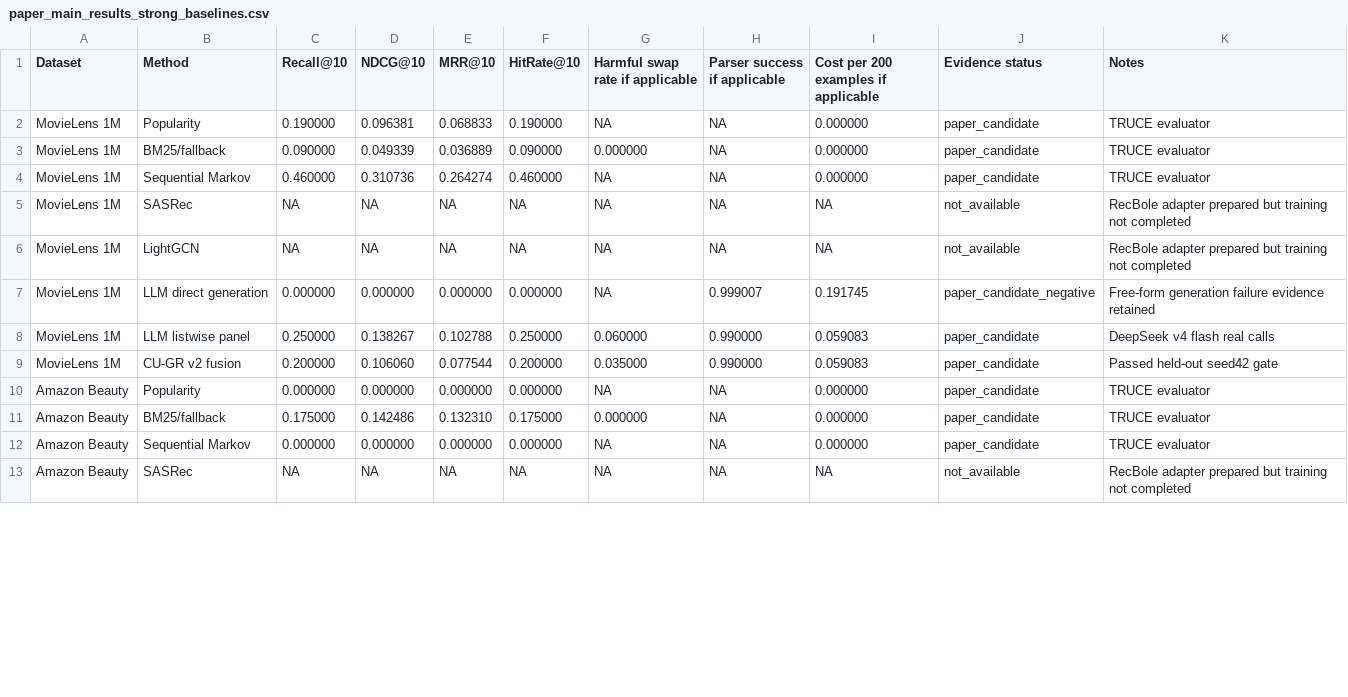
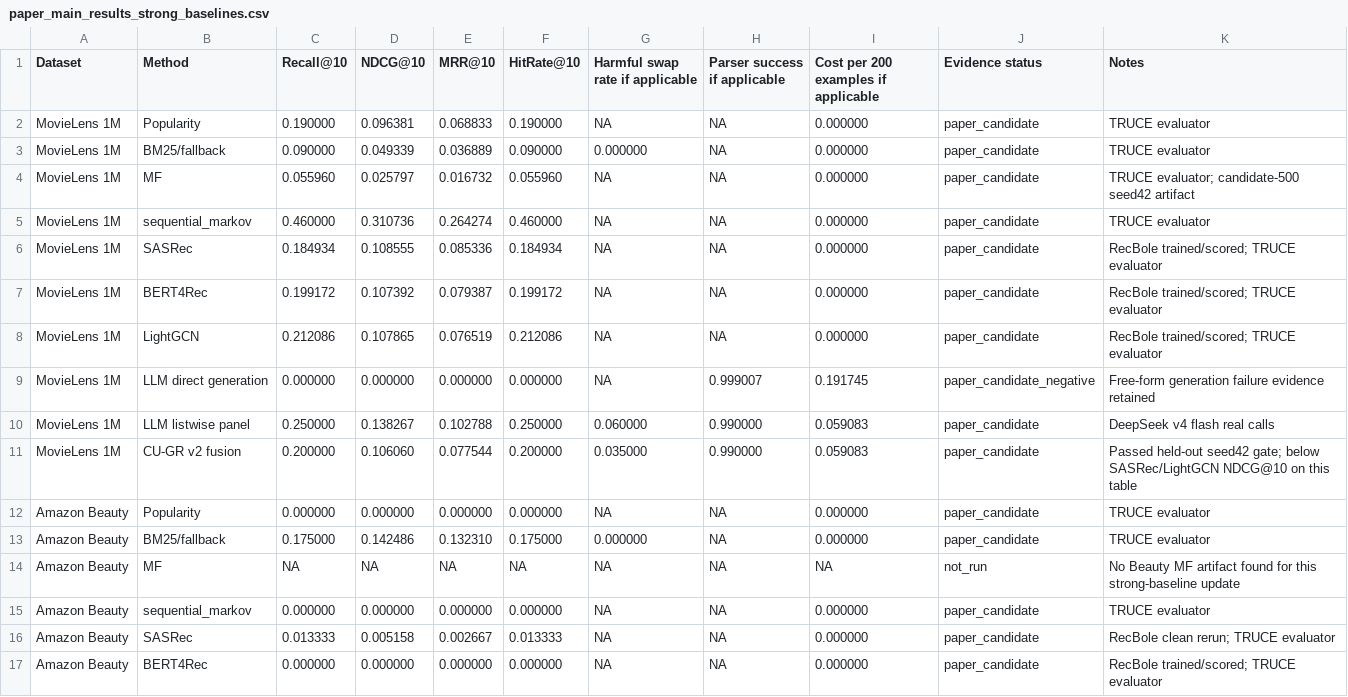
Before and after one commit to appleweiping/uncertainty-llm4rec, a CSV file: outputs/tables/paper_main_results_strong_baselines.csv, drawn as a sheet; only a part is shown; the diff covers the shown part only.

Commit message:
Complete RecBole strong baseline adapters

```diff
--- a/outputs/tables/paper_main_results_strong_baselines.csv
+++ b/outputs/tables/paper_main_results_strong_baselines.csv
@@ -3,11 +3,15 @@ MovieLens 1M,Popularity,0.190000,0.096381,0.068833,0.190000,NA,NA,0.000000,paper
 MovieLens 1M,BM25/fallback,0.090000,0.049339,0.036889,0.090000,0.000000,NA,0.000000,paper_candidate,TRUCE evaluator
-MovieLens 1M,Sequential Markov,0.460000,0.310736,0.264274,0.460000,NA,NA,0.000000,paper_candidate,TRUCE evaluator
-MovieLens 1M,SASRec,NA,NA,NA,NA,NA,NA,NA,not_available,RecBole adapter prepared but training not completed
-MovieLens 1M,LightGCN,NA,NA,NA,NA,NA,NA,NA,not_available,RecBole adapter prepared but training not completed
+MovieLens 1M,MF,0.055960,0.025797,0.016732,0.055960,NA,NA,0.000000,paper_candidate,TRUCE evaluator; candidate-500 seed42 artifact
+MovieLens 1M,sequential_markov,0.460000,0.310736,0.264274,0.460000,NA,NA,0.000000,paper_candidate,TRUCE evaluator
+MovieLens 1M,SASRec,0.184934,0.108555,0.085336,0.184934,NA,NA,0.000000,paper_candidate,RecBole trained/scored; TRUCE evaluator
+MovieLens 1M,BERT4Rec,0.199172,0.107392,0.079387,0.199172,NA,NA,0.000000,paper_candidate,RecBole trained/scored; TRUCE evaluator
+MovieLens 1M,LightGCN,0.212086,0.107865,0.076519,0.212086,NA,NA,0.000000,paper_candidate,RecBole trained/scored; TRUCE evaluator
 MovieLens 1M,LLM direct generation,0.000000,0.000000,0.000000,0.000000,NA,0.999007,0.191745,paper_candidate_negative,Free-form generation failure evidence retained
 MovieLens 1M,LLM listwise panel,0.250000,0.138267,0.102788,0.250000,0.060000,0.990000,0.059083,paper_candidate,DeepSeek v4 flash real calls
-MovieLens 1M,CU-GR v2 fusion,0.200000,0.106060,0.077544,0.200000,0.035000,0.990000,0.059083,paper_candidate,Passed held-out seed42 gate
+MovieLens 1M,CU-GR v2 fusion,0.200000,0.106060,0.077544,0.200000,0.035000,0.990000,0.059083,paper_candidate,Passed held-out seed42 gate; below SASRec/LightGCN NDCG@10 on this table
 Amazon Beauty,Popularity,0.000000,0.000000,0.000000,0.000000,NA,NA,0.000000,paper_candidate,TRUCE evaluator
 Amazon Beauty,BM25/fallback,0.175000,0.142486,0.132310,0.175000,0.000000,NA,0.000000,paper_candidate,TRUCE evaluator
-Amazon Beauty,Sequential Markov,0.000000,0.000000,0.000000,0.000000,NA,NA,0.000000,paper_candidate,TRUCE evaluator
-Amazon Beauty,SASRec,NA,NA,NA,NA,NA,NA,NA,not_available,RecBole adapter prepared but training not completed
+Amazon Beauty,MF,NA,NA,NA,NA,NA,NA,NA,not_run,No Beauty MF artifact found for this strong-baseline update
+Amazon Beauty,sequential_markov,0.000000,0.000000,0.000000,0.000000,NA,NA,0.000000,paper_candidate,TRUCE evaluator
+Amazon Beauty,SASRec,0.013333,0.005158,0.002667,0.013333,NA,NA,0.000000,paper_candidate,RecBole clean rerun; TRUCE evaluator
+Amazon Beauty,BERT4Rec,0.000000,0.000000,0.000000,0.000000,NA,NA,0.000000,paper_candidate,RecBole trained/scored; TRUCE evaluator
```
Also changed, not shown: 12 edited cells elsewhere in this file, outputs/tables/paper_baseline_runtime.csv, outputs/tables/paper_strong_baseline_audit.csv, 26 other files.
